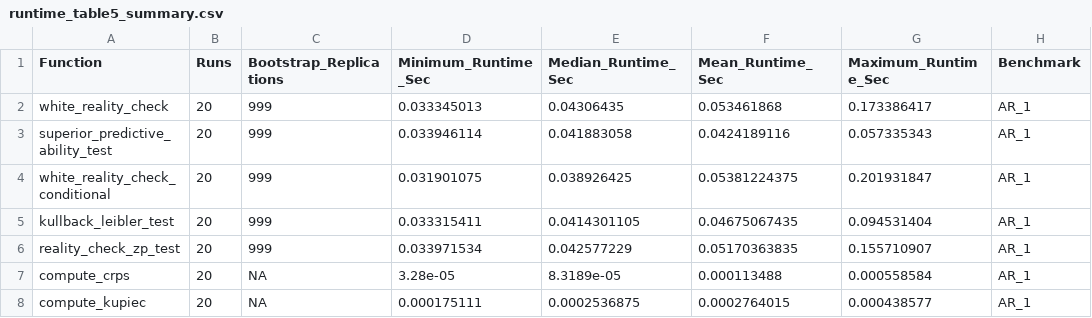
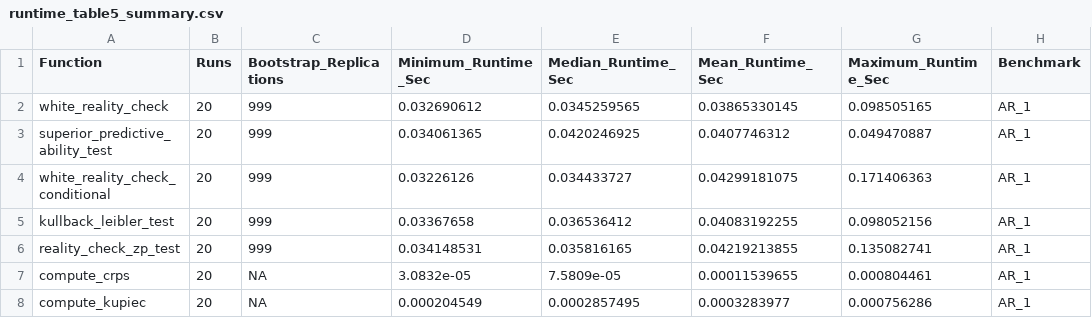
Before and after one commit to JoannaJedrzejewska/RCtest, a CSV file: reproducibility/output/runtime_table5_summary.csv, drawn as a sheet; only a part is shown; the diff names each change by its address in the sheet, - before the commit and + after, or states it on an @@ line.

```diff
--- a/reproducibility/output/runtime_table5_summary.csv
+++ b/reproducibility/output/runtime_table5_summary.csv
-D2 (Minimum_Runtime_Sec): 0.033345013
+D2 (Minimum_Runtime_Sec): 0.032690612
-E2 (Median_Runtime_Sec): 0.04306435
+E2 (Median_Runtime_Sec): 0.0345259565
-F2 (Mean_Runtime_Sec): 0.053461868
+F2 (Mean_Runtime_Sec): 0.03865330145
-G2 (Maximum_Runtime_Sec): 0.173386417
+G2 (Maximum_Runtime_Sec): 0.098505165
-D3 (Minimum_Runtime_Sec): 0.033946114
+D3 (Minimum_Runtime_Sec): 0.034061365
-E3 (Median_Runtime_Sec): 0.041883058
+E3 (Median_Runtime_Sec): 0.0420246925
-F3 (Mean_Runtime_Sec): 0.0424189116
+F3 (Mean_Runtime_Sec): 0.0407746312
-G3 (Maximum_Runtime_Sec): 0.057335343
+G3 (Maximum_Runtime_Sec): 0.049470887
-D4 (Minimum_Runtime_Sec): 0.031901075
+D4 (Minimum_Runtime_Sec): 0.03226126
-E4 (Median_Runtime_Sec): 0.038926425
+E4 (Median_Runtime_Sec): 0.034433727
-F4 (Mean_Runtime_Sec): 0.05381224375
+F4 (Mean_Runtime_Sec): 0.04299181075
-G4 (Maximum_Runtime_Sec): 0.201931847
+G4 (Maximum_Runtime_Sec): 0.171406363
-D5 (Minimum_Runtime_Sec): 0.033315411
+D5 (Minimum_Runtime_Sec): 0.03367658
-E5 (Median_Runtime_Sec): 0.0414301105
+E5 (Median_Runtime_Sec): 0.036536412
-F5 (Mean_Runtime_Sec): 0.04675067435
+F5 (Mean_Runtime_Sec): 0.04083192255
-G5 (Maximum_Runtime_Sec): 0.094531404
+G5 (Maximum_Runtime_Sec): 0.098052156
-D6 (Minimum_Runtime_Sec): 0.033971534
+D6 (Minimum_Runtime_Sec): 0.034148531
-E6 (Median_Runtime_Sec): 0.042577229
+E6 (Median_Runtime_Sec): 0.035816165
-F6 (Mean_Runtime_Sec): 0.05170363835
+F6 (Mean_Runtime_Sec): 0.04219213855
-G6 (Maximum_Runtime_Sec): 0.155710907
+G6 (Maximum_Runtime_Sec): 0.135082741
-D7 (Minimum_Runtime_Sec): 3.28e-05
+D7 (Minimum_Runtime_Sec): 3.0832e-05
-E7 (Median_Runtime_Sec): 8.3189e-05
+E7 (Median_Runtime_Sec): 7.5809e-05
-F7 (Mean_Runtime_Sec): 0.000113488
+F7 (Mean_Runtime_Sec): 0.00011539655
-G7 (Maximum_Runtime_Sec): 0.000558584
+G7 (Maximum_Runtime_Sec): 0.000804461
-D8 (Minimum_Runtime_Sec): 0.000175111
+D8 (Minimum_Runtime_Sec): 0.000204549
-E8 (Median_Runtime_Sec): 0.0002536875
+E8 (Median_Runtime_Sec): 0.0002857495
-F8 (Mean_Runtime_Sec): 0.0002764015
+F8 (Mean_Runtime_Sec): 0.0003283977
-G8 (Maximum_Runtime_Sec): 0.000438577
+G8 (Maximum_Runtime_Sec): 0.000756286
```
Also changed, not shown: reproducibility/output/block_length_sensitivity_AR1_results.csv, reproducibility/output/block_length_sensitivity_AR1_results_raw.csv, 9 other files.
